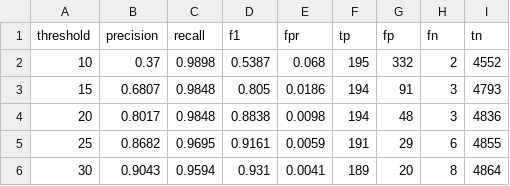
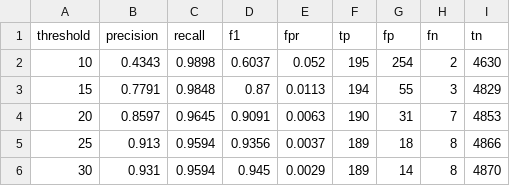
Before and after one commit to Pranoy13/upi-sentinel, a CSV file: data/threshold_sweep.csv, drawn as a sheet; only a part is shown; the diff covers the shown part only.

Commit message:
Fix fresh-clone training, add scored data, align threshold, rename screenshots

```diff
--- a/data/threshold_sweep.csv
+++ b/data/threshold_sweep.csv
@@ -1,6 +1,6 @@
 threshold,precision,recall,f1,fpr,tp,fp,fn,tn
-10,0.37,0.9898,0.5387,0.068,195,332,2,4552
-15,0.6807,0.9848,0.805,0.0186,194,91,3,4793
-20,0.8017,0.9848,0.8838,0.0098,194,48,3,4836
-25,0.8682,0.9695,0.9161,0.0059,191,29,6,4855
-30,0.9043,0.9594,0.931,0.0041,189,20,8,4864
+10,0.4343,0.9898,0.6037,0.052,195,254,2,4630
+15,0.7791,0.9848,0.87,0.0113,194,55,3,4829
+20,0.8597,0.9645,0.9091,0.0063,190,31,7,4853
+25,0.913,0.9594,0.9356,0.0037,189,18,8,4866
+30,0.931,0.9594,0.945,0.0029,189,14,8,4870
```
Also changed, not shown: 52 edited cells elsewhere in this file, 10 other files.
